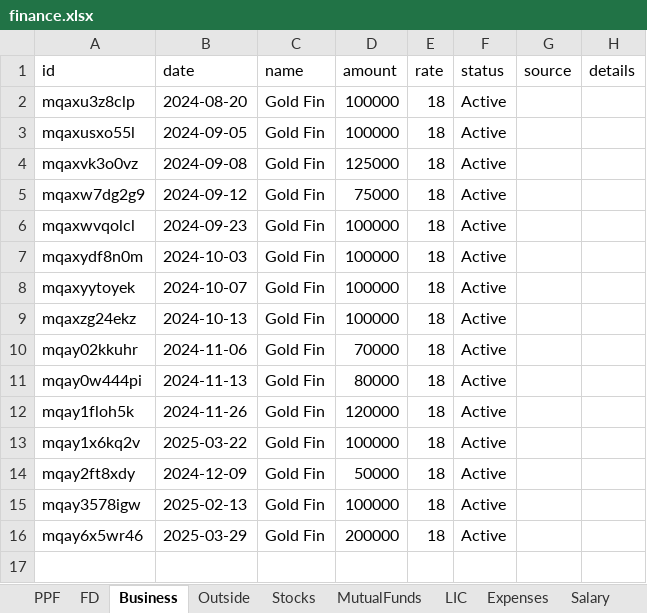
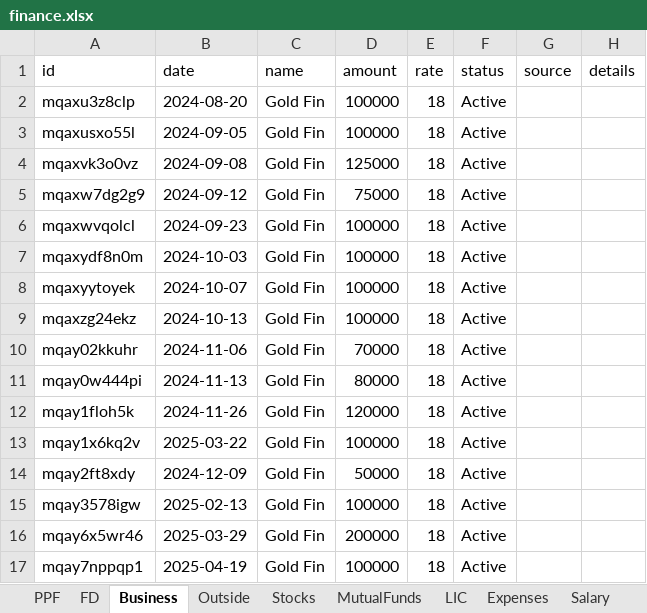
Before and after one commit to Sgali999/finance-tracker, an Excel workbook: data/finance.xlsx, sheet Business, drawn as a sheet; values as stored, in another font and other column widths than the file's, no borders; the diff names each change by its address in the sheet, - before the commit and + after, or states it on an @@ line.

Commit message:
Finance update 2026-06-12 13:14

```diff
--- a/data/finance.xlsx (sheet Business)
+++ b/data/finance.xlsx (sheet Business)
+row 17: mqay7nppqp1 | 2025-04-19 | Gold Fin | 100000 | 18 | Active
```
